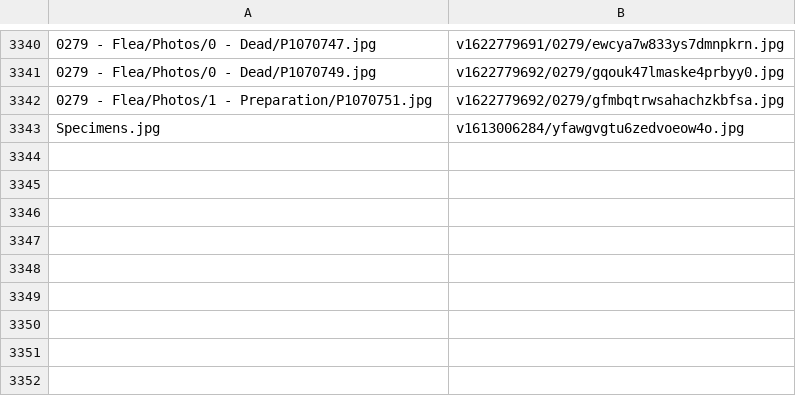
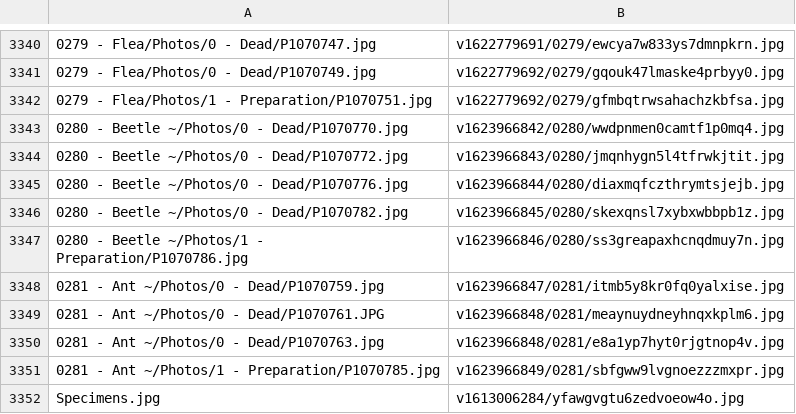
Before and after one commit to ZGorlock/SpecimensWebsiteGenerator, a CSV file: resources/imageReferences.csv, drawn as a sheet; only a part is shown, gaps mark what is left out.

Commit message:
Added new Specimens

```diff
--- a/resources/imageReferences.csv
+++ b/resources/imageReferences.csv
@@ -3342,2 +3342,11 @@
 0279 - Flea/Photos/1 - Preparation/P1070751.jpg,v1622779692/0279/gfmbqtrwsahachzkbfsa.jpg
+0280 - Beetle ~/Photos/0 - Dead/P1070770.jpg,v1623966842/0280/wwdpnmen0camtf1p0mq4.jpg
+0280 - Beetle ~/Photos/0 - Dead/P1070772.jpg,v1623966843/0280/jmqnhygn5l4tfrwkjtit.jpg
+0280 - Beetle ~/Photos/0 - Dead/P1070776.jpg,v1623966844/0280/diaxmqfczthrymtsjejb.jpg
+0280 - Beetle ~/Photos/0 - Dead/P1070782.jpg,v1623966845/0280/skexqnsl7xybxwbbpb1z.jpg
+0280 - Beetle ~/Photos/1 - Preparation/P1070786.jpg,v1623966846/0280/ss3greapaxhcnqdmuy7n.jpg
+0281 - Ant ~/Photos/0 - Dead/P1070759.jpg,v1623966847/0281/itmb5y8kr0fq0yalxise.jpg
+0281 - Ant ~/Photos/0 - Dead/P1070761.JPG,v1623966848/0281/meaynuydneyhnqxkplm6.jpg
+0281 - Ant ~/Photos/0 - Dead/P1070763.jpg,v1623966848/0281/e8a1yp7hyt0rjgtnop4v.jpg
+0281 - Ant ~/Photos/1 - Preparation/P1070785.jpg,v1623966849/0281/sbfgww9lvgnoezzzmxpr.jpg
 Specimens.jpg,v1613006284/yfawgvgtu6zedvoeow4o.jpg
```
